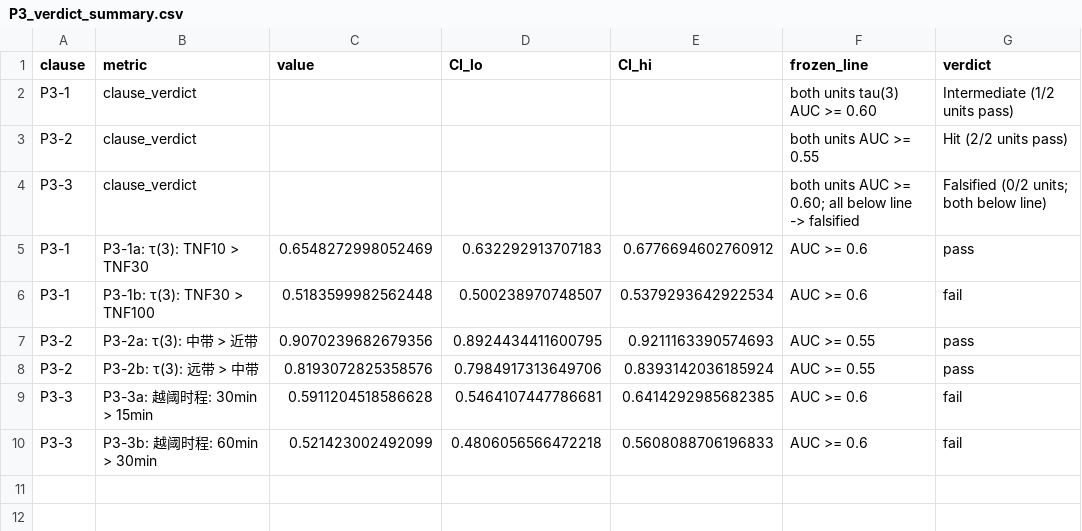
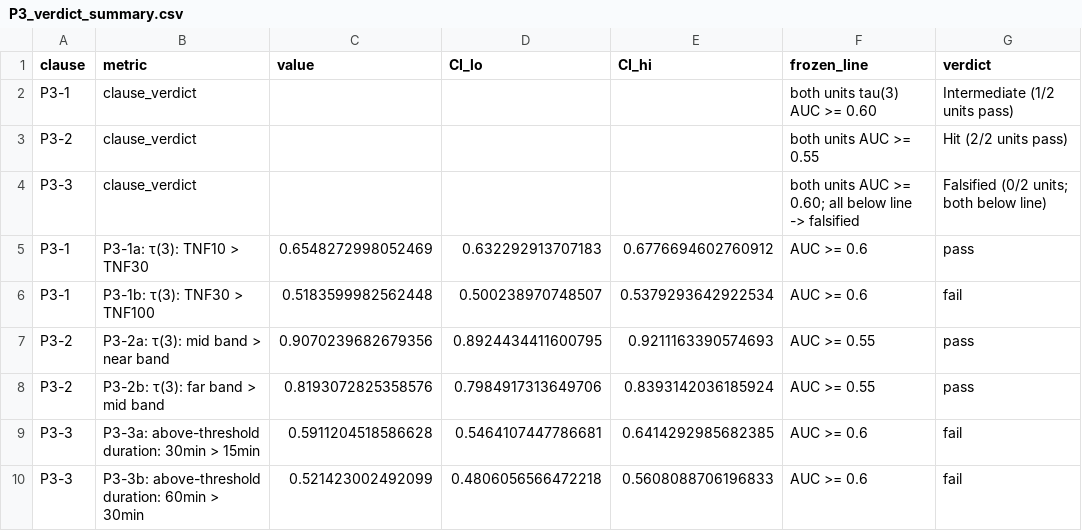
Before and after one commit to lihuanlz/scale-free-framework, a CSV file: results/P3_verdict_summary.csv, drawn as a sheet.

```diff
--- a/results/P3_verdict_summary.csv
+++ b/results/P3_verdict_summary.csv
@@ -6,5 +6,5 @@ P3-1,P3-1a: τ(3): TNF10 > TNF30,0.6548272998052469,0.632292913707183,0.67766946
 P3-1,P3-1b: τ(3): TNF30 > TNF100,0.5183599982562448,0.500238970748507,0.5379293642922534,AUC >= 0.6,fail
-P3-2,P3-2a: τ(3): 中带 > 近带,0.9070239682679356,0.8924434411600795,0.9211163390574693,AUC >= 0.55,pass
-P3-2,P3-2b: τ(3): 远带 > 中带,0.8193072825358576,0.7984917313649706,0.8393142036185924,AUC >= 0.55,pass
-P3-3,P3-3a: 越阈时程: 30min > 15min,0.5911204518586628,0.5464107447786681,0.6414292985682385,AUC >= 0.6,fail
-P3-3,P3-3b: 越阈时程: 60min > 30min,0.521423002492099,0.4806056566472218,0.5608088706196833,AUC >= 0.6,fail
+P3-2,P3-2a: τ(3): mid band > near band,0.9070239682679356,0.8924434411600795,0.9211163390574693,AUC >= 0.55,pass
+P3-2,P3-2b: τ(3): far band > mid band,0.8193072825358576,0.7984917313649706,0.8393142036185924,AUC >= 0.55,pass
+P3-3,P3-3a: above-threshold duration: 30min > 15min,0.5911204518586628,0.5464107447786681,0.6414292985682385,AUC >= 0.6,fail
+P3-3,P3-3b: above-threshold duration: 60min > 30min,0.521423002492099,0.4806056566472218,0.5608088706196833,AUC >= 0.6,fail
```
Also changed, not shown: results/P4_verdict_summary.csv, results/P6_verdict_summary.csv, 31 other files.
